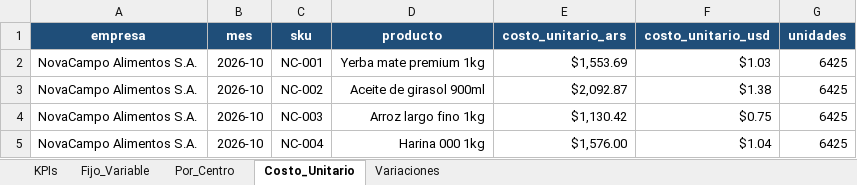
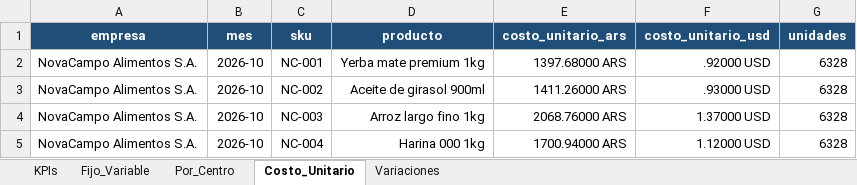
Before and after one commit to nicolasortizzz/portfolio-dashboards-bi, an Excel workbook: excel/dashboard_costos.xlsx, sheet Costo_Unitario, drawn as a sheet; values as stored, in another font and other column widths than the file's, no borders; charts and pictures not drawn; the diff names each change by its address in the sheet, - before the commit and + after, or states it on an @@ line.

```diff
--- a/excel/dashboard_costos.xlsx (sheet Costo_Unitario)
+++ b/excel/dashboard_costos.xlsx (sheet Costo_Unitario)
-E2 (costo_unitario_ars): $1,553.69
+E2 (costo_unitario_ars): 1397.68000 ARS
-F2 (costo_unitario_usd): $1.03
+F2 (costo_unitario_usd): .92000 USD
-G2:G5 (unidades): 6425
+G2:G5 (unidades): 6328
-E3 (costo_unitario_ars): $2,092.87
+E3 (costo_unitario_ars): 1411.26000 ARS
-F3 (costo_unitario_usd): $1.38
+F3 (costo_unitario_usd): .93000 USD
-E4 (costo_unitario_ars): $1,130.42
+E4 (costo_unitario_ars): 2068.76000 ARS
-F4 (costo_unitario_usd): $0.75
+F4 (costo_unitario_usd): 1.37000 USD
-E5 (costo_unitario_ars): $1,576.00
+E5 (costo_unitario_ars): 1700.94000 ARS
-F5 (costo_unitario_usd): $1.04
+F5 (costo_unitario_usd): 1.12000 USD
```
Also changed, not shown: sheet Fijo_Variable, sheet Variaciones, sheet KPIs, sheet Por_Centro, excel/dashboard_financiero.xlsx, excel/dashboard_ventas.xlsx, 16 other files.
